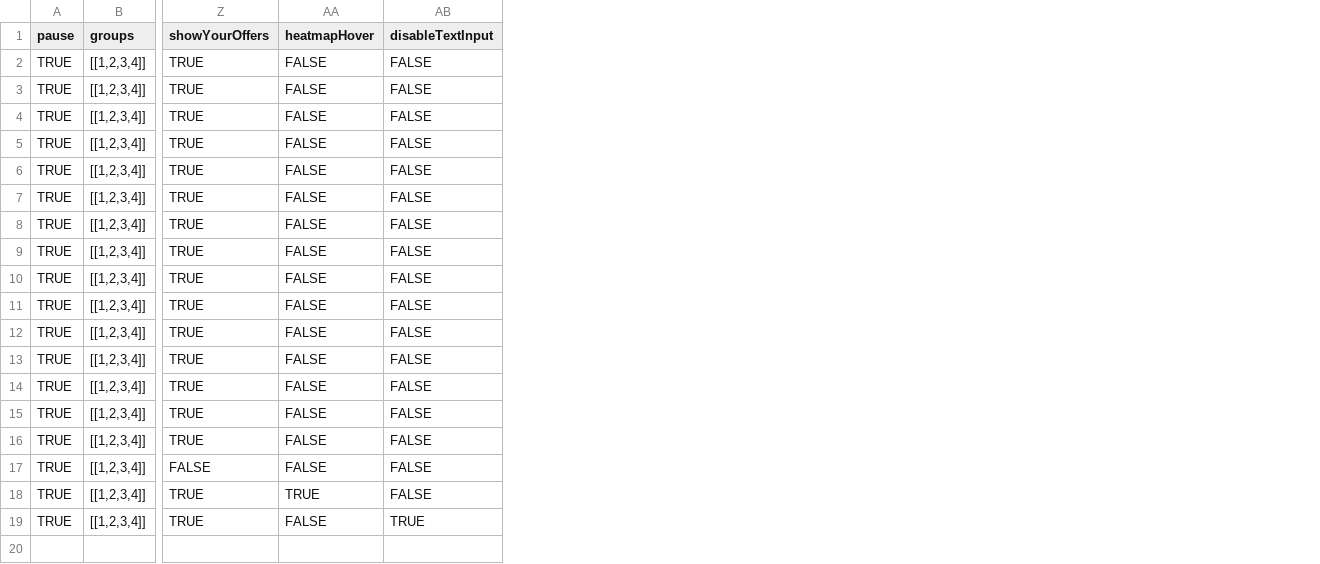
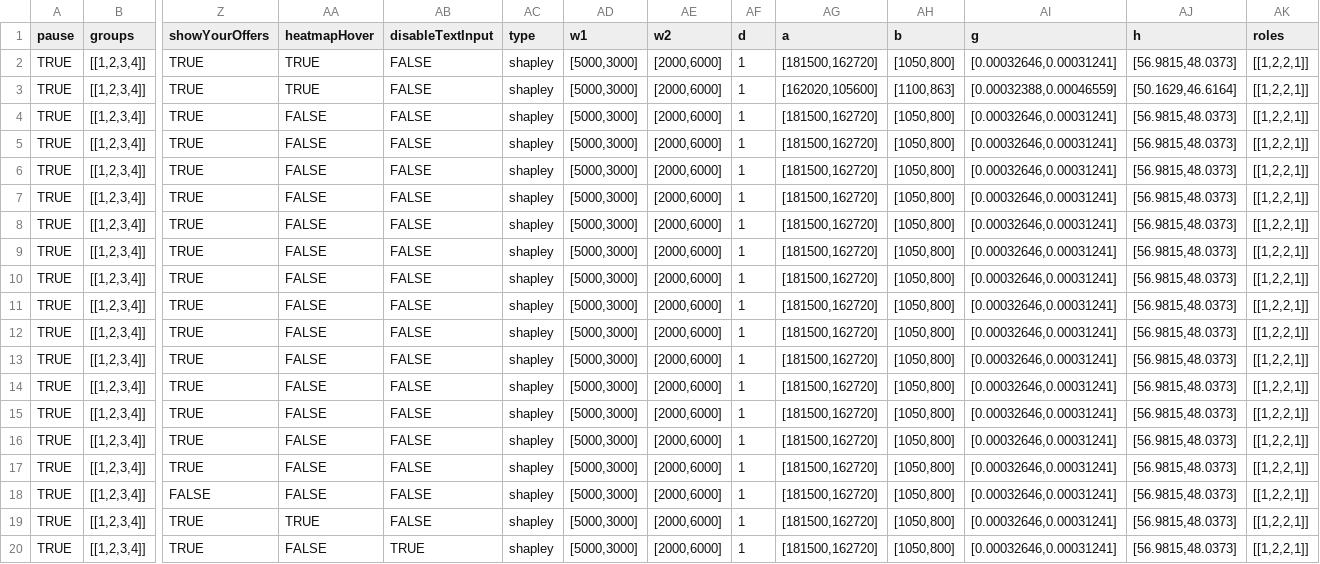
Before and after one commit to Leeps-Lab/redwood-visual-markets, a CSV file: all.csv, drawn as a sheet; only a part is shown, gaps mark what is left out; addresses are those after the commit; rows hold the shown columns only; the diff names each change by its address in the sheet, - before the commit and + after, or states it on an @@ line.

Commit message:
added different utility functions

```diff
--- a/all.csv
+++ b/all.csv
+column AC (type), row 2: shapley; rows 4-20: all shapley
+column AD (w1), row 2: [5000,3000]; rows 4-20: all [5000,3000]
+column AE (w2), row 2: [2000,6000]; rows 4-20: all [2000,6000]
+column AF (d), row 2: 1; rows 4-20: all 1
+column AG (a), row 2: [181500,162720]; rows 4-20: all [181500,162720]
+column AH (b), row 2: [1050,800]; rows 4-20: all [1050,800]
+column AI (g), row 2: [0.00032646,0.00031241]; rows 4-20: all [0.00032646,0.00031241]
+column AJ (h), row 2: [56.9815,48.0373]; rows 4-20: all [56.9815,48.0373]
+column AK (roles), row 2: [[1,2,2,1]]; rows 4-20: all [[1,2,2,1]]
-AA2 (heatmapHover): FALSE
+AA2 (heatmapHover): TRUE
+row 3: TRUE | [[1,2,3,4]] | TRUE | TRUE | FALSE | shapley | [5000,3000] | [2000,6000] | 1 | [162020,105600] | [1100,863] | [0.00032388,0.00046559] | [50.1629,46.6164] | [[1,2,2,1]]
```
Also changed, not shown: 3 other files.
